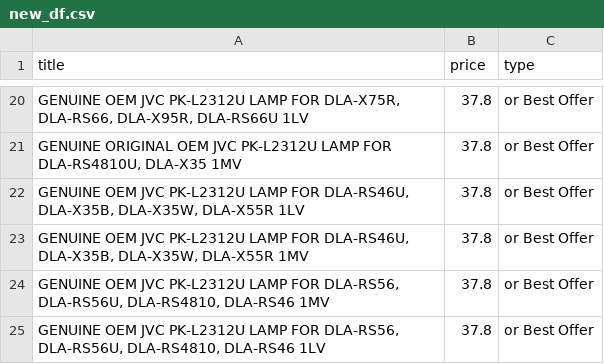
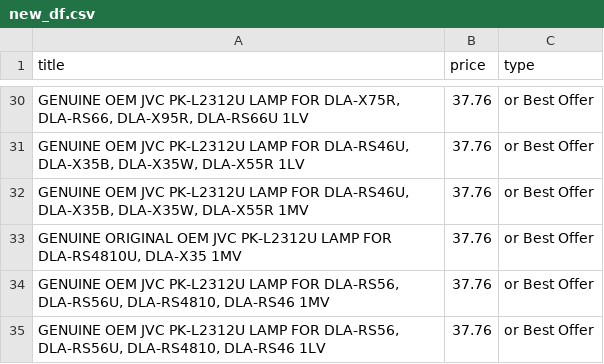
Before and after one commit to LFCottrell/Ebay_JVC, a CSV file: new_df.csv, drawn as a sheet; only a part is shown, gaps mark what is left out; removed rows and columns are numbered as before the commit, all else as after; the diff covers the shown part only; the diff names each change by its address in the sheet, - before the commit and + after, or states it on an @@ line.

```diff
--- a/new_df.csv
+++ b/new_df.csv
-B30 (price): 37.8
+B30 (price): 37.76
-row 21: GENUINE ORIGINAL OEM JVC PK-L2312U LAMP FOR DLA-RS4810U, DLA-X35 1MV | 37.8 | or Best Offer
-B31:B32 (price): 37.8
+B31:B32 (price): 37.76
+row 33: GENUINE ORIGINAL OEM JVC PK-L2312U LAMP FOR DLA-RS4810U, DLA-X35 1MV | 37.76 | or Best Offer
-B34:B35 (price): 37.8
+B34:B35 (price): 37.76
```
Also changed, not shown: 11 added rows, 1 removed row and 21 edited cells elsewhere in this file, output_auction.csv.
